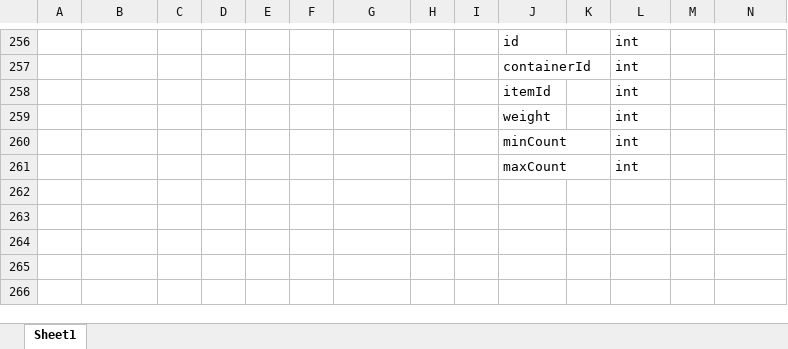
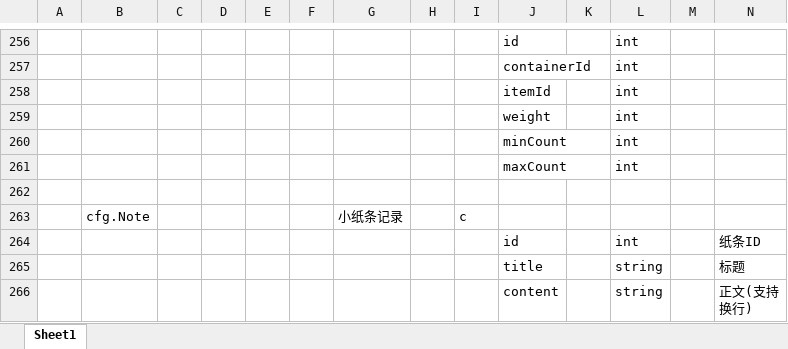
Before and after one commit to noobguy123456/AfterToken, an Excel workbook: AfterToken/Configs/GameConfig/Datas/__beans__.xlsx, sheet Sheet1, drawn as a sheet; only a part is shown, gaps mark what is left out; values as stored, in another font and other column widths than the file's, no borders; rows hold the shown columns only; ↵ is a line break in a cell; the diff names each change by its address in the sheet, - before the commit and + after, or states it on an @@ line.

```diff
--- a/AfterToken/Configs/GameConfig/Datas/__beans__.xlsx (sheet Sheet1)
+++ b/AfterToken/Configs/GameConfig/Datas/__beans__.xlsx (sheet Sheet1)
+row 262: (empty)
+row 263:  | cfg.Note |  |  |  |  | 小纸条记录 |  | c
+row 264:  |  |  |  |  |  |  |  |  | id |  | int |  | 纸条ID
+row 265:  |  |  |  |  |  |  |  |  | title |  | string |  | 标题
+row 266:  |  |  |  |  |  |  |  |  | content |  | string |  | 正文(支持 ↵ 换行)
```
Also changed, not shown: AfterToken/Configs/GameConfig/Datas/__tables__.xlsx, 33 other files.
